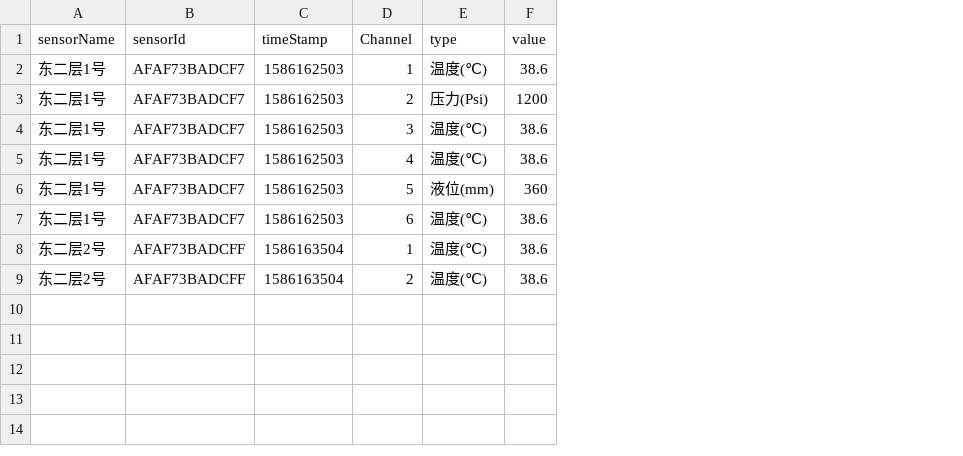
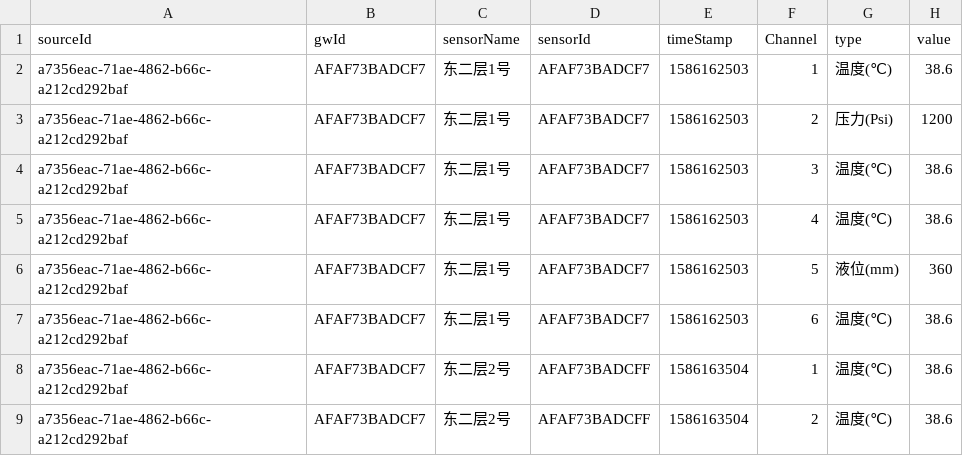
Before and after one commit to XeiTongXueFlyMe/eabi_gateway, a CSV file: api/传感器数据上传示例.csv, drawn as a sheet; the diff names each change by its address in the sheet, - before the commit and + after, or states it on an @@ line.

Commit message:
add

```diff
--- a/api/传感器数据上传示例.csv
+++ b/api/传感器数据上传示例.csv
+column A (sourceId), rows 2-9: all a7356eac-71ae-4862-b66c-a212cd292baf
+column B (gwId), rows 2-9: all AFAF73BADCF7
```
